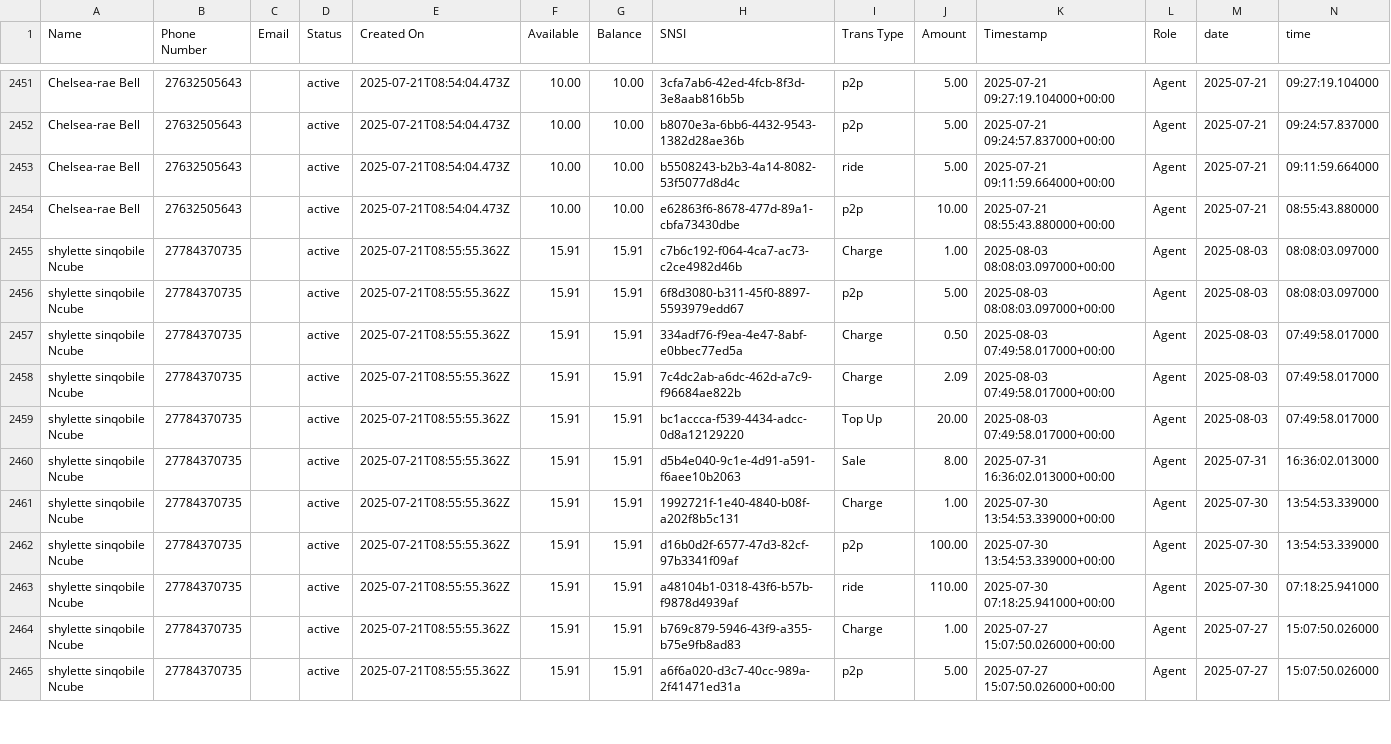
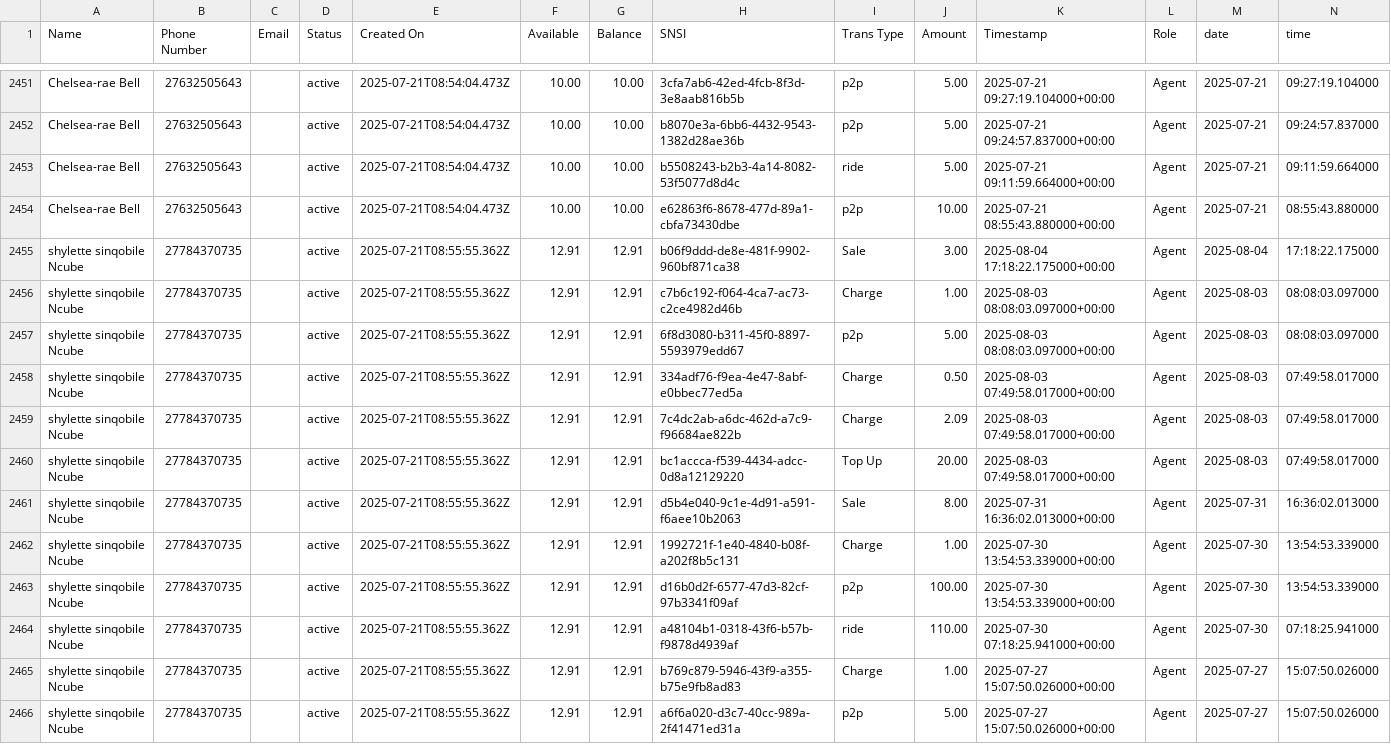
Before and after one commit to Kamal-Moha/WiTaxi-Pay-Analytics-Bhadala, a CSV file: Data/data.csv, drawn as a sheet; only a part is shown, gaps mark what is left out; the diff covers the shown part only.

```diff
--- a/Data/data.csv
+++ b/Data/data.csv
@@ -2454,12 +2454,13 @@ Chelsea-rae Bell,27632505643,,active,2025-07-21T08:54:04.473Z,10.00,10.00,b55082
 Chelsea-rae Bell,27632505643,,active,2025-07-21T08:54:04.473Z,10.00,10.00,e62863f6-8678-477d-89a1-cbfa73430dbe,p2p,10.00,2025-07-21 08:55:43.880000+00:00,Agent,2025-07-21,08:55:43.880000
-shylette sinqobile Ncube,27784370735,,active,2025-07-21T08:55:55.362Z,15.91,15.91,c7b6c192-f064-4ca7-ac73-c2ce4982d46b,Charge,1.00,2025-08-03 08:08:03.097000+00:00,Agent,2025-08-03,08:08:03.097000
-shylette sinqobile Ncube,27784370735,,active,2025-07-21T08:55:55.362Z,15.91,15.91,6f8d3080-b311-45f0-8897-5593979edd67,p2p,5.00,2025-08-03 08:08:03.097000+00:00,Agent,2025-08-03,08:08:03.097000
-shylette sinqobile Ncube,27784370735,,active,2025-07-21T08:55:55.362Z,15.91,15.91,334adf76-f9ea-4e47-8abf-e0bbec77ed5a,Charge,0.50,2025-08-03 07:49:58.017000+00:00,Agent,2025-08-03,07:49:58.017000
-shylette sinqobile Ncube,27784370735,,active,2025-07-21T08:55:55.362Z,15.91,15.91,7c4dc2ab-a6dc-462d-a7c9-f96684ae822b,Charge,2.09,2025-08-03 07:49:58.017000+00:00,Agent,2025-08-03,07:49:58.017000
-shylette sinqobile Ncube,27784370735,,active,2025-07-21T08:55:55.362Z,15.91,15.91,bc1accca-f539-4434-adcc-0d8a12129220,Top Up,20.00,2025-08-03 07:49:58.017000+00:00,Agent,2025-08-03,07:49:58.017000
-shylette sinqobile Ncube,27784370735,,active,2025-07-21T08:55:55.362Z,15.91,15.91,d5b4e040-9c1e-4d91-a591-f6aee10b2063,Sale,8.00,2025-07-31 16:36:02.013000+00:00,Agent,2025-07-31,16:36:02.013000
-shylette sinqobile Ncube,27784370735,,active,2025-07-21T08:55:55.362Z,15.91,15.91,1992721f-1e40-4840-b08f-a202f8b5c131,Charge,1.00,2025-07-30 13:54:53.339000+00:00,Agent,2025-07-30,13:54:53.339000
-shylette sinqobile Ncube,27784370735,,active,2025-07-21T08:55:55.362Z,15.91,15.91,d16b0d2f-6577-47d3-82cf-97b3341f09af,p2p,100.00,2025-07-30 13:54:53.339000+00:00,Agent,2025-07-30,13:54:53.339000
-shylette sinqobile Ncube,27784370735,,active,2025-07-21T08:55:55.362Z,15.91,15.91,a48104b1-0318-43f6-b57b-f9878d4939af,ride,110.00,2025-07-30 07:18:25.941000+00:00,Agent,2025-07-30,07:18:25.941000
-shylette sinqobile Ncube,27784370735,,active,2025-07-21T08:55:55.362Z,15.91,15.91,b769c879-5946-43f9-a355-b75e9fb8ad83,Charge,1.00,2025-07-27 15:07:50.026000+00:00,Agent,2025-07-27,15:07:50.026000
-shylette sinqobile Ncube,27784370735,,active,2025-07-21T08:55:55.362Z,15.91,15.91,a6f6a020-d3c7-40cc-989a-2f41471ed31a,p2p,5.00,2025-07-27 15:07:50.026000+00:00,Agent,2025-07-27,15:07:50.026000
+shylette sinqobile Ncube,27784370735,,active,2025-07-21T08:55:55.362Z,12.91,12.91,b06f9ddd-de8e-481f-9902-960bf871ca38,Sale,3.00,2025-08-04 17:18:22.175000+00:00,Agent,2025-08-04,17:18:22.175000
+shylette sinqobile Ncube,27784370735,,active,2025-07-21T08:55:55.362Z,12.91,12.91,c7b6c192-f064-4ca7-ac73-c2ce4982d46b,Charge,1.00,2025-08-03 08:08:03.097000+00:00,Agent,2025-08-03,08:08:03.097000
+shylette sinqobile Ncube,27784370735,,active,2025-07-21T08:55:55.362Z,12.91,12.91,6f8d3080-b311-45f0-8897-5593979edd67,p2p,5.00,2025-08-03 08:08:03.097000+00:00,Agent,2025-08-03,08:08:03.097000
+shylette sinqobile Ncube,27784370735,,active,2025-07-21T08:55:55.362Z,12.91,12.91,334adf76-f9ea-4e47-8abf-e0bbec77ed5a,Charge,0.50,2025-08-03 07:49:58.017000+00:00,Agent,2025-08-03,07:49:58.017000
+shylette sinqobile Ncube,27784370735,,active,2025-07-21T08:55:55.362Z,12.91,12.91,7c4dc2ab-a6dc-462d-a7c9-f96684ae822b,Charge,2.09,2025-08-03 07:49:58.017000+00:00,Agent,2025-08-03,07:49:58.017000
+shylette sinqobile Ncube,27784370735,,active,2025-07-21T08:55:55.362Z,12.91,12.91,bc1accca-f539-4434-adcc-0d8a12129220,Top Up,20.00,2025-08-03 07:49:58.017000+00:00,Agent,2025-08-03,07:49:58.017000
+shylette sinqobile Ncube,27784370735,,active,2025-07-21T08:55:55.362Z,12.91,12.91,d5b4e040-9c1e-4d91-a591-f6aee10b2063,Sale,8.00,2025-07-31 16:36:02.013000+00:00,Agent,2025-07-31,16:36:02.013000
+shylette sinqobile Ncube,27784370735,,active,2025-07-21T08:55:55.362Z,12.91,12.91,1992721f-1e40-4840-b08f-a202f8b5c131,Charge,1.00,2025-07-30 13:54:53.339000+00:00,Agent,2025-07-30,13:54:53.339000
+shylette sinqobile Ncube,27784370735,,active,2025-07-21T08:55:55.362Z,12.91,12.91,d16b0d2f-6577-47d3-82cf-97b3341f09af,p2p,100.00,2025-07-30 13:54:53.339000+00:00,Agent,2025-07-30,13:54:53.339000
+shylette sinqobile Ncube,27784370735,,active,2025-07-21T08:55:55.362Z,12.91,12.91,a48104b1-0318-43f6-b57b-f9878d4939af,ride,110.00,2025-07-30 07:18:25.941000+00:00,Agent,2025-07-30,07:18:25.941000
+shylette sinqobile Ncube,27784370735,,active,2025-07-21T08:55:55.362Z,12.91,12.91,b769c879-5946-43f9-a355-b75e9fb8ad83,Charge,1.00,2025-07-27 15:07:50.026000+00:00,Agent,2025-07-27,15:07:50.026000
+shylette sinqobile Ncube,27784370735,,active,2025-07-21T08:55:55.362Z,12.91,12.91,a6f6a020-d3c7-40cc-989a-2f41471ed31a,p2p,5.00,2025-07-27 15:07:50.026000+00:00,Agent,2025-07-27,15:07:50.026000
```
Also changed, not shown: 22 edited cells elsewhere in this file.
